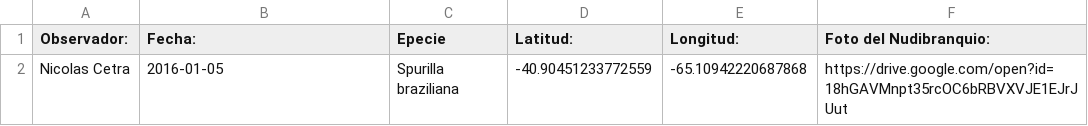
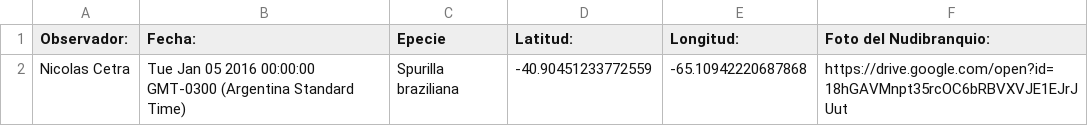
Before and after one commit to NudiArg/MapaNudiArg, a CSV file: registros_nudibranquios.csv, drawn as a sheet.

Commit message:
Actualización automática desde Google Sheets

```diff
--- a/registros_nudibranquios.csv
+++ b/registros_nudibranquios.csv
@@ -1,2 +1,2 @@
 Observador:,  Fecha:,Epecie,Latitud:,Longitud:,Foto del Nudibranquio:
-Nicolas Cetra,2016-01-05,Spurilla braziliana,-40.90451233772559,-65.10942220687868,https://drive.google.com/open?id=18hGAVMnpt35rcOC6bRBVXVJE1EJrJUut
+Nicolas Cetra,Tue Jan 05 2016 00:00:00 GMT-0300 (Argentina Standard Time),Spurilla braziliana,-40.90451233772559,-65.10942220687868,https://drive.google.com/open?id=18hGAVMnpt35rcOC6bRBVXVJE1EJrJUut
```
